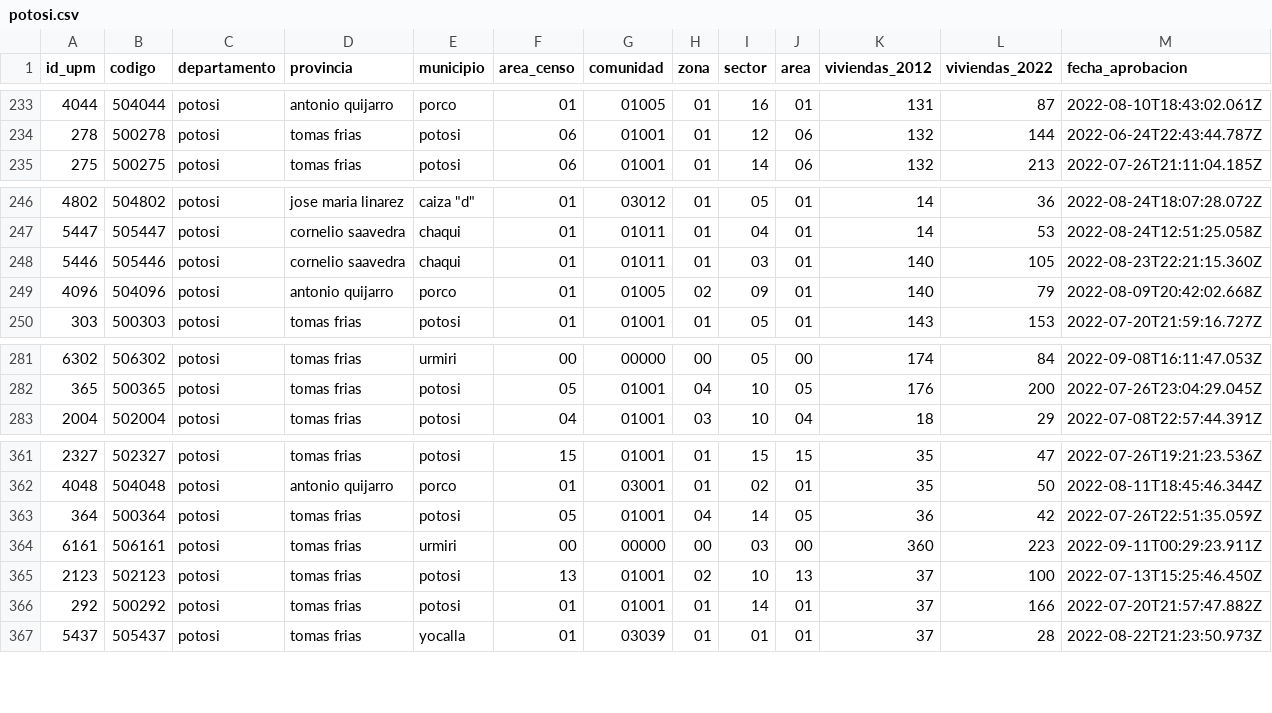
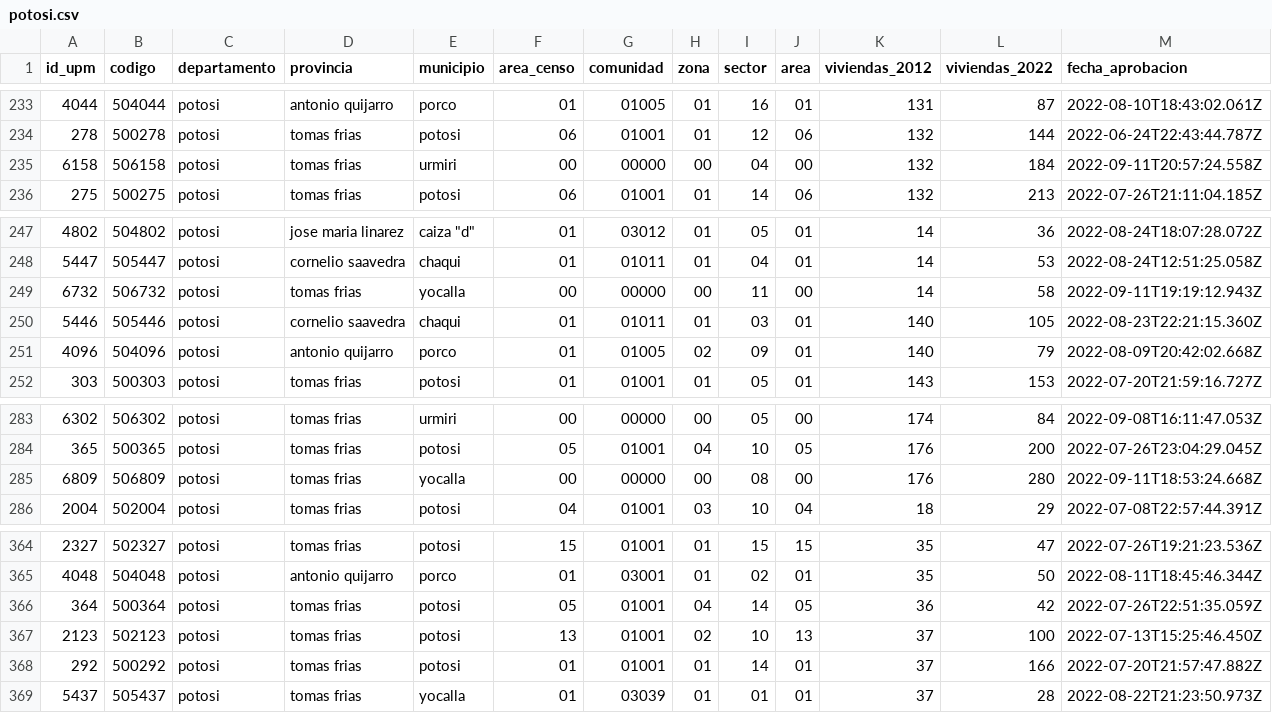
Before and after one commit to mauforonda/avance_censo, a CSV file: data/cartografia/departamentos/potosi.csv, drawn as a sheet; only a part is shown, gaps mark what is left out; removed rows and columns are numbered as before the commit, all else as after; the diff names each change by its address in the sheet, - before the commit and + after, or states it on an @@ line.

```diff
--- a/data/cartografia/departamentos/potosi.csv
+++ b/data/cartografia/departamentos/potosi.csv
+row 235: 6158 | 506158 | potosi | tomas frias | urmiri | 00 | 00000 | 00 | 04 | 00 | 132 | 184 | 2022-09-11T20:57:24.558Z
+row 249: 6732 | 506732 | potosi | tomas frias | yocalla | 00 | 00000 | 00 | 11 | 00 | 14 | 58 | 2022-09-11T19:19:12.943Z
+row 285: 6809 | 506809 | potosi | tomas frias | yocalla | 00 | 00000 | 00 | 08 | 00 | 176 | 280 | 2022-09-11T18:53:24.668Z
-row 364: 6161 | 506161 | potosi | tomas frias | urmiri | 00 | 00000 | 00 | 03 | 00 | 360 | 223 | 2022-09-11T00:29:23.911Z
```
Also changed, not shown: data/cartografia/departamentos/chuquisaca.csv, data/cartografia/departamentos/oruro.csv, 5 other files.
